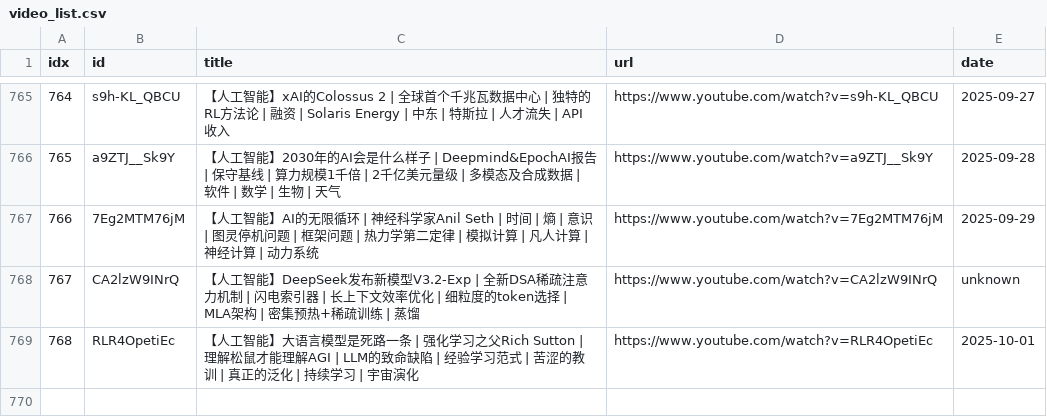
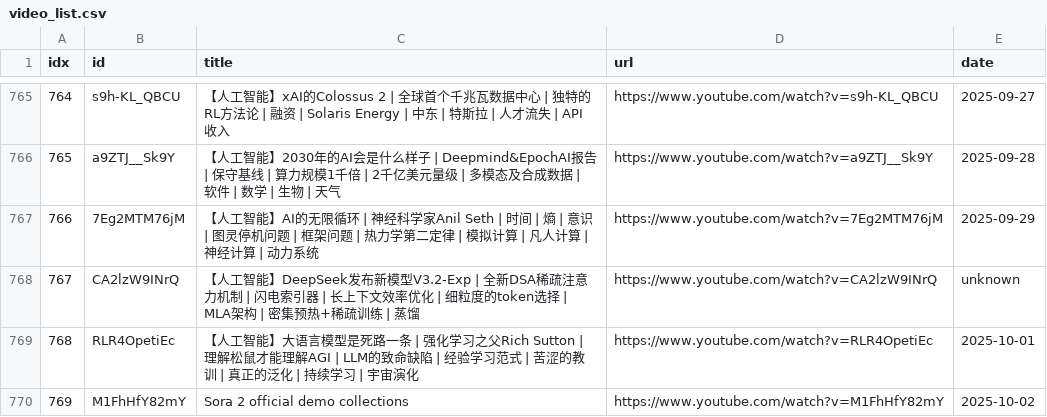
Before and after one commit to sumsjp/BestPartners, a CSV file: src/video_list.csv, drawn as a sheet; only a part is shown, gaps mark what is left out; the diff names each change by its address in the sheet, - before the commit and + after, or states it on an @@ line.

```diff
--- a/src/video_list.csv
+++ b/src/video_list.csv
+row 770: 769 | M1FhHfY82mY | Sora 2 official demo collections | https://www.youtube.com/watch?v=M1FhHfY82mY | 2025-10-02
```
Also changed, not shown: 4 other files.
